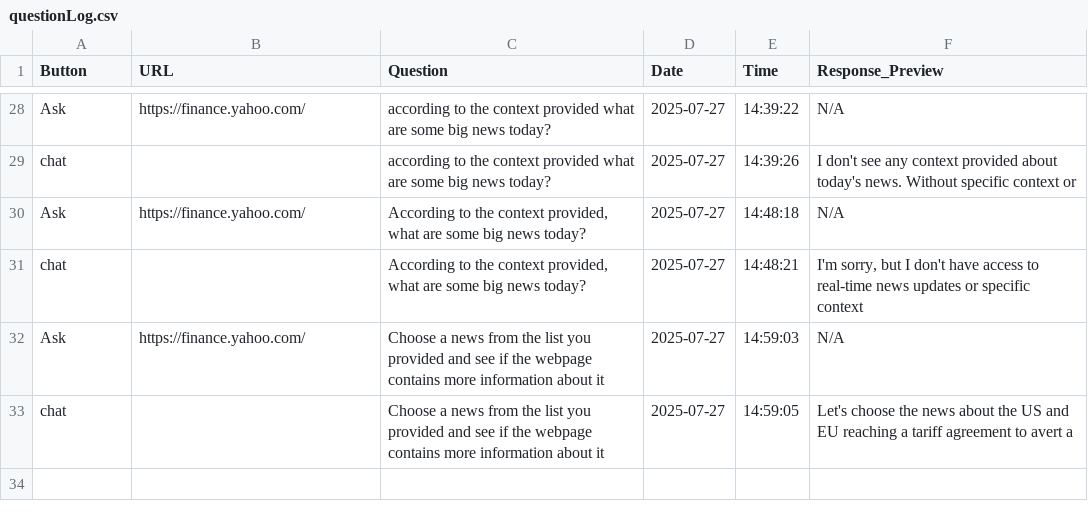
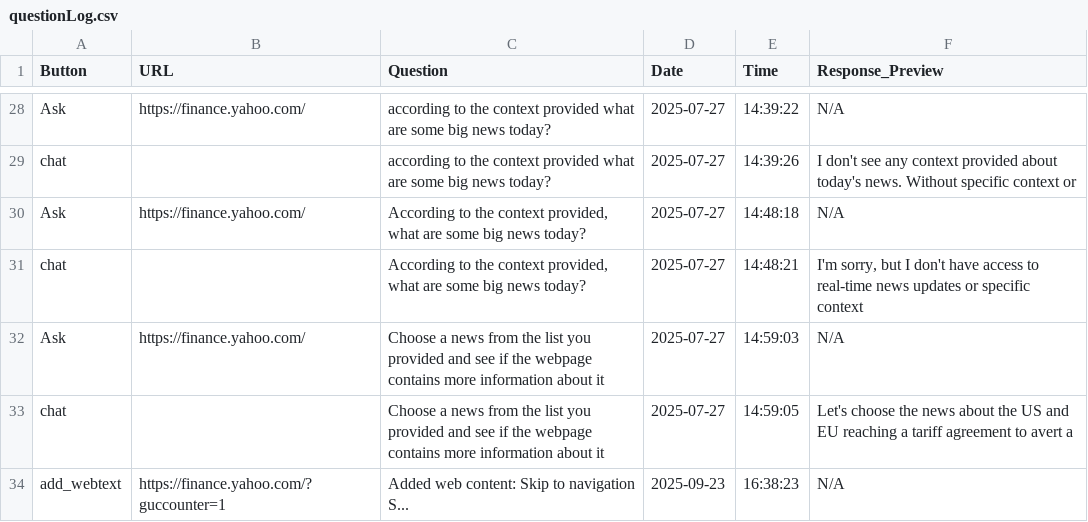
Before and after one commit to Open-Finance-Lab/FinGPT-Search-Agent, a CSV file: Main/backend/api/questionLog.csv, drawn as a sheet; only a part is shown, gaps mark what is left out; ↵ is a line break in a cell; the diff names each change by its address in the sheet, - before the commit and + after, or states it on an @@ line.

```diff
--- a/Main/backend/api/questionLog.csv
+++ b/Main/backend/api/questionLog.csv
+row 34: add_webtext | https://finance.yahoo.com/?guccounter=1 | Added web content: Skip to navigation ↵ S... | 2025-09-23 | 16:38:23 | N/A
```
Also changed, not shown: 4 other files.
